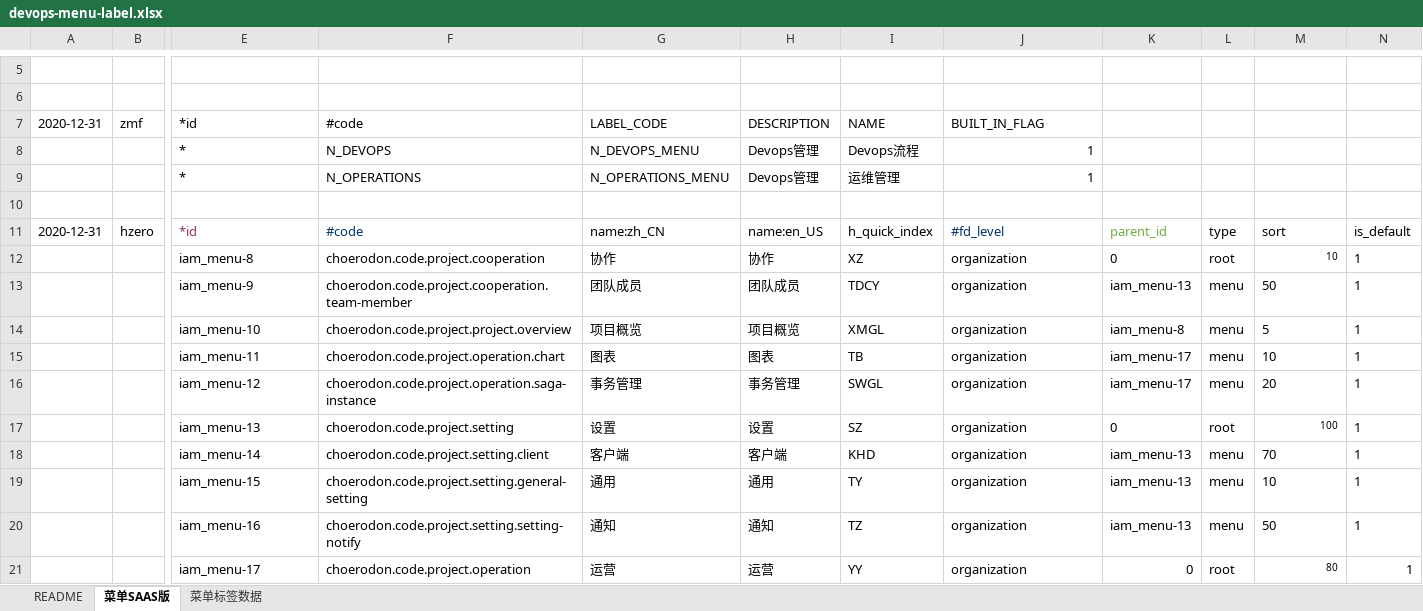
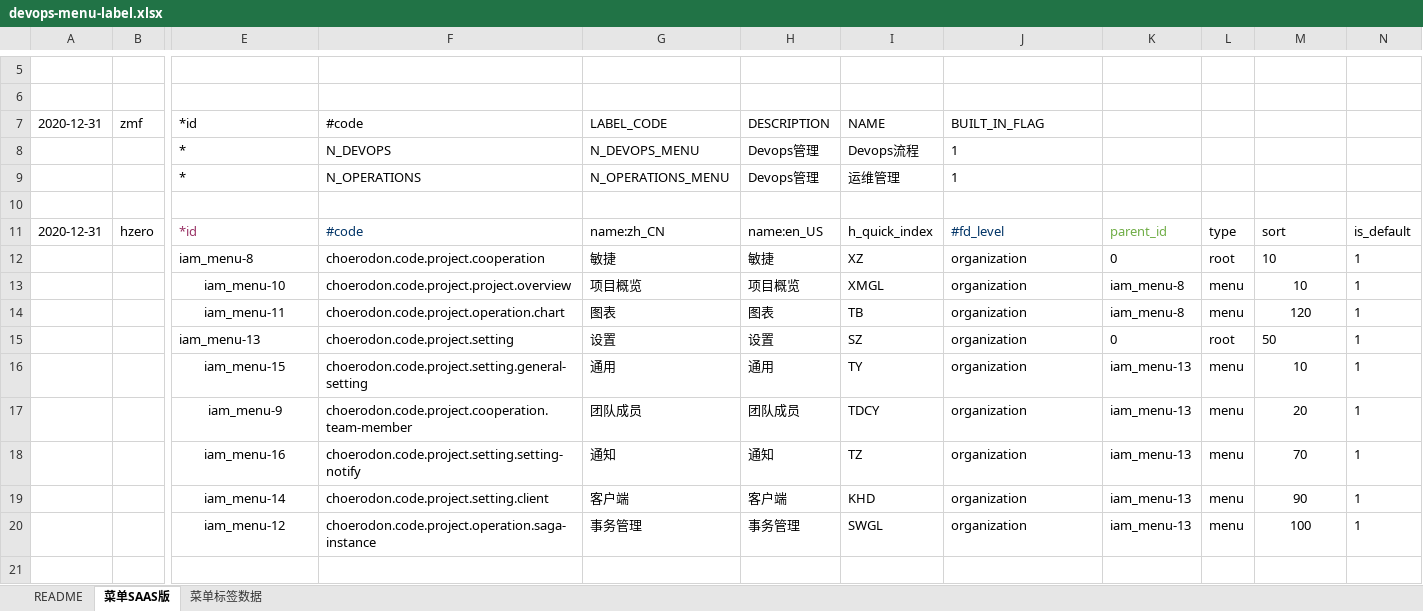
Before and after one commit to open-hand/devops-service, an Excel workbook: src/main/resources/script/db/init-data/devops_service/hzero_platform/devops-menu-label.xlsx, sheet 菜单SAAS版, drawn as a sheet; only a part is shown, gaps mark what is left out; values as stored, in another font and other column widths than the file's, no borders; removed rows and columns are numbered as before the commit, all else as after; rows hold the shown columns only; the diff names each change by its address in the sheet, - before the commit and + after, or states it on an @@ line.

```diff
--- a/src/main/resources/script/db/init-data/devops_service/hzero_platform/devops-menu-label.xlsx (sheet 菜单SAAS版)
+++ b/src/main/resources/script/db/init-data/devops_service/hzero_platform/devops-menu-label.xlsx (sheet 菜单SAAS版)
-J8:J9 alignment: right
+J8:J9 alignment: left
-G12: 协作
+G12: 敏捷
-H12: 协作
+H12: 敏捷
-M12 alignment: right
+M12 alignment: left, text size: larger
-row 13:  |  | iam_menu-9 | choerodon.code.project.cooperation.team-member | 团队成员 | 团队成员 | TDCY | organization | iam_menu-13 | menu | 50 | 1
-E13:E14 alignment: left
+E13:E14 alignment: center
-M13: 5
+M13: 10
-M13:M14 alignment: left
+M13:M14 alignment: center
-K14: iam_menu-17
+K14: iam_menu-8
-M14: 10
+M14: 120
-row 16:  |  | iam_menu-12 | choerodon.code.project.operation.saga-instance | 事务管理 | 事务管理 | SWGL | organization | iam_menu-17 | menu | 20 | 1
-M15: 100
+M15: 50
-M15 alignment: right
+M15 alignment: left, text size: larger
-row 18:  |  | iam_menu-14 | choerodon.code.project.setting.client | 客户端 | 客户端 | KHD | organization | iam_menu-13 | menu | 70 | 1
-E16 alignment: left
+E16 alignment: center
-M16 alignment: left
+M16 alignment: center
+row 17:  |  | iam_menu-9 | choerodon.code.project.cooperation.team-member | 团队成员 | 团队成员 | TDCY | organization | iam_menu-13 | menu | 20 | 1
-E18 alignment: left
+E18 alignment: center
-M18: 50
+M18: 70
-M18 alignment: left
+M18 alignment: center
-row 21:  |  | iam_menu-17 | choerodon.code.project.operation | 运营 | 运营 | YY | organization | 0 | root | 80 | 1
+row 19:  |  | iam_menu-14 | choerodon.code.project.setting.client | 客户端 | 客户端 | KHD | organization | iam_menu-13 | menu | 90 | 1
+row 20:  |  | iam_menu-12 | choerodon.code.project.operation.saga-instance | 事务管理 | 事务管理 | SWGL | organization | iam_menu-13 | menu | 100 | 1
```
Also changed, not shown: sheet 菜单标签数据, formulas that keep their value, src/main/resources/script/db/init-data/devops_service/hzero_platform/hzero-menu-user-role-label.xlsx.
